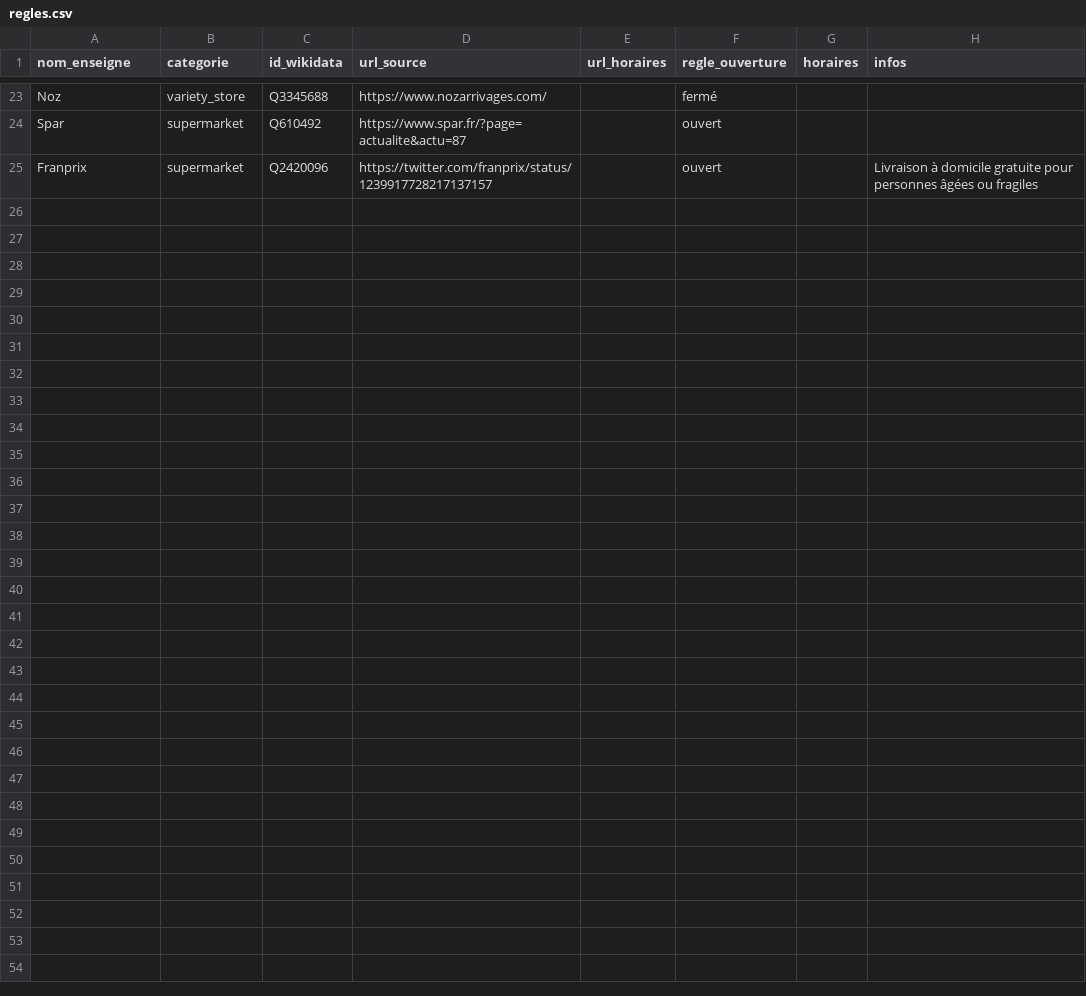
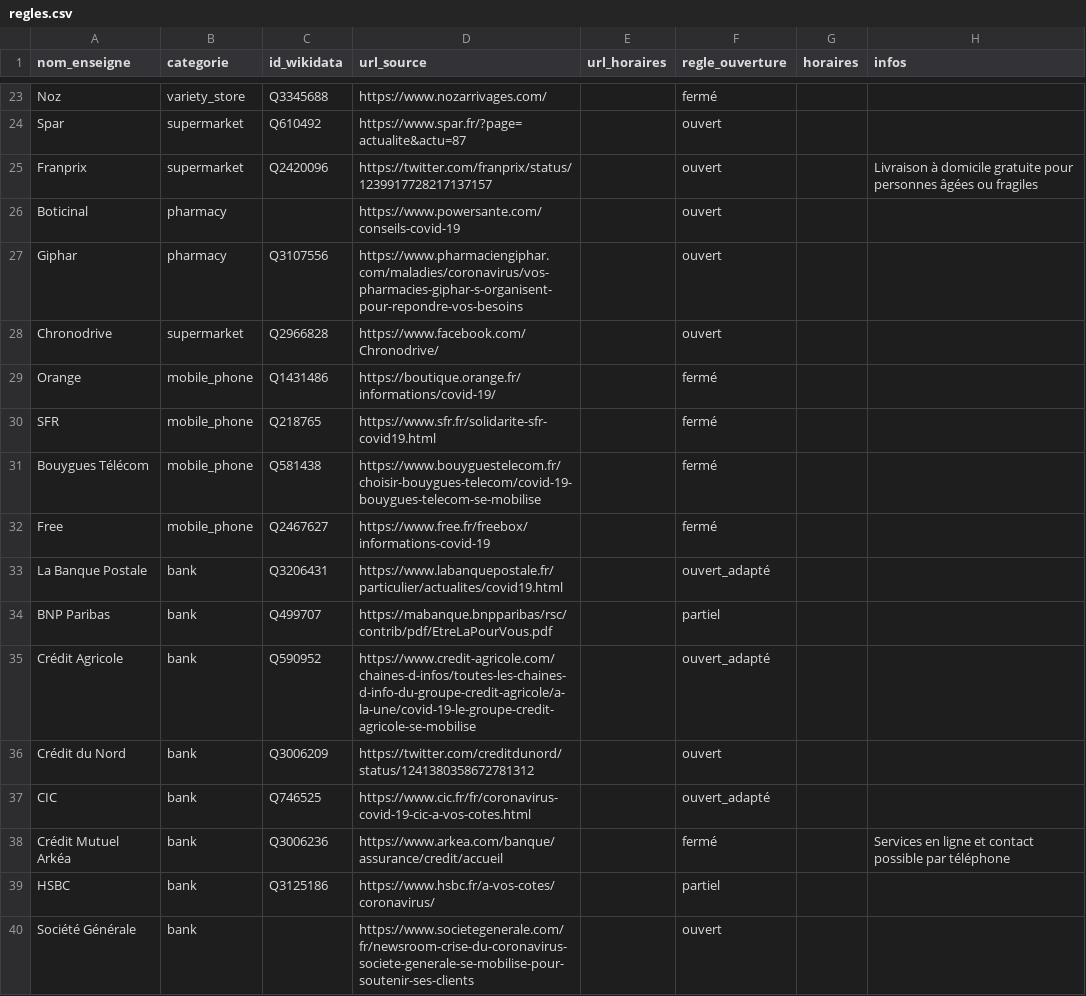
Before and after one commit to caresteouvert/Covid_enseignes, a CSV file: regles.csv, drawn as a sheet; only a part is shown, gaps mark what is left out.

Commit message:
[Rules] Banks + mobile phone

```diff
--- a/regles.csv
+++ b/regles.csv
@@ -25 +25,16 @@ Spar,supermarket,Q610492,https://www.spar.fr/?page=actualite&actu=87,,ouvert,,
 Franprix,supermarket,Q2420096,https://twitter.com/franprix/status/1239917728217137157,,ouvert,,Livraison à domicile gratuite pour personnes âgées ou fragiles
+Boticinal,pharmacy,,https://www.powersante.com/conseils-covid-19,,ouvert,,
+Giphar,pharmacy,Q3107556,https://www.pharmaciengiphar.com/maladies/coronavirus/vos-pharmacies-giphar-s-organisent-pour-repondre-vos-besoins,,ouvert,,
+Chronodrive,supermarket,Q2966828,https://www.facebook.com/Chronodrive/,,ouvert,,
+Orange,mobile_phone,Q1431486,https://boutique.orange.fr/informations/covid-19/,,fermé,,
+SFR,mobile_phone,Q218765,https://www.sfr.fr/solidarite-sfr-covid19.html,,fermé,,
+Bouygues Télécom,mobile_phone,Q581438,https://www.bouyguestelecom.fr/choisir-bouygues-telecom/covid-19-bouygues-telecom-se-mobilise,,fermé,,
+Free,mobile_phone,Q2467627,https://www.free.fr/freebox/informations-covid-19,,fermé,,
+La Banque Postale,bank,Q3206431,https://www.labanquepostale.fr/particulier/actualites/covid19.html,,ouvert_adapté,,
+BNP Paribas,bank,Q499707,https://mabanque.bnpparibas/rsc/contrib/pdf/EtreLaPourVous.pdf,,partiel,,
+Crédit Agricole,bank,Q590952,https://www.credit-agricole.com/chaines-d-infos/toutes-les-chaines-d-info-du-groupe-credit-agricole/a-la-une/covid-19-le-groupe-credit-agricole-se-mobilise,,ouvert_adapté,,
+Crédit du Nord,bank,Q3006209,https://twitter.com/creditdunord/status/1241380358672781312,,ouvert,,
+CIC,bank,Q746525,https://www.cic.fr/fr/coronavirus-covid-19-cic-a-vos-cotes.html,,ouvert_adapté,,
+Crédit Mutuel Arkéa,bank,Q3006236,https://www.arkea.com/banque/assurance/credit/accueil,,fermé,,Services en ligne et contact possible par téléphone
+HSBC,bank,Q3125186,https://www.hsbc.fr/a-vos-cotes/coronavirus/,,partiel,,
+Société Générale,bank,,https://www.societegenerale.com/fr/newsroom-crise-du-coronavirus-societe-generale-se-mobilise-pour-soutenir-ses-clients,,ouvert,,
```
